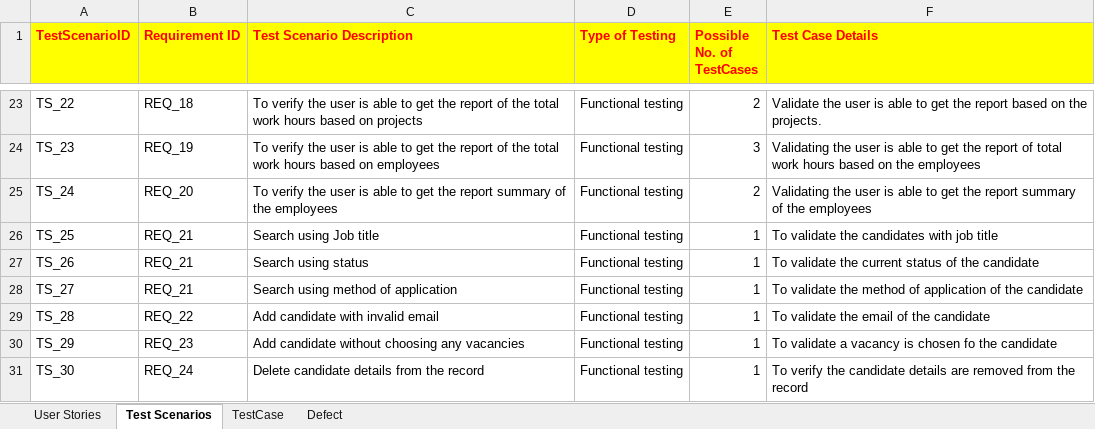
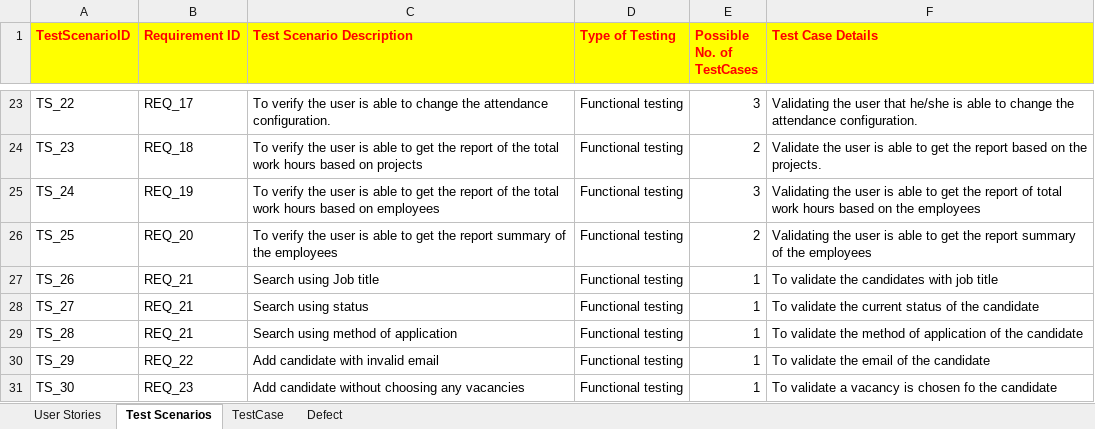
Before and after one commit to Emil-Antony/OrangeHRMS, an Excel workbook: Orange.xlsx, sheet Test Scenarios, drawn as a sheet; only a part is shown, gaps mark what is left out; values as stored, in another font and other column widths than the file's, no borders; table styles not drawn; the diff covers the shown part only; the diff names each change by its address in the sheet, - before the commit and + after, or states it on an @@ line.

```diff
--- a/Orange.xlsx (sheet Test Scenarios)
+++ b/Orange.xlsx (sheet Test Scenarios)
-B23 (Requirement ID): REQ_18
+B23 (Requirement ID): REQ_17
-C23 (Test Scenario Description): …able to get the report of the total work hours based on projects
+C23 (Test Scenario Description): …able to change the attendance configuration.
-E23 (Possible No. of TestCases): 2
+E23 (Possible No. of TestCases): 3
-F23 (Test Case Details): Validate the user is able to get the report based on the projects.
+F23 (Test Case Details): Validating the user that he/she is able to change the attendance configuration.
-B24 (Requirement ID): REQ_19
+B24 (Requirement ID): REQ_18
-C24 (Test Scenario Description): …based on employees
+C24 (Test Scenario Description): …based on projects
-E24 (Possible No. of TestCases): 3
+E24 (Possible No. of TestCases): 2
-F24 (Test Case Details): Validating the user is able to get the report of total work hours based on the employees
+F24 (Test Case Details): Validate the user is able to get the report based on the projects.
-B25 (Requirement ID): REQ_20
+B25 (Requirement ID): REQ_19
-C25 (Test Scenario Description): …the report summary of the employees
+C25 (Test Scenario Description): …the report of the total work hours based on employees
-E25 (Possible No. of TestCases): 2
+E25 (Possible No. of TestCases): 3
-F25 (Test Case Details): …the report summary of the employees
+F25 (Test Case Details): …the report of total work hours based on the employees
-B26 (Requirement ID): REQ_21
+B26 (Requirement ID): REQ_20
-C26 (Test Scenario Description): Search using Job title
+C26 (Test Scenario Description): To verify the user is able to get the report summary of the employees
-E26 (Possible No. of TestCases): 1
+E26 (Possible No. of TestCases): 2
-F26 (Test Case Details): To validate the candidates with job title
+F26 (Test Case Details): Validating the user is able to get the report summary of the employees
-C27 (Test Scenario Description): Search using status
+C27 (Test Scenario Description): Search using Job title
-F27 (Test Case Details): To validate the current status of the candidate
+F27 (Test Case Details): To validate the candidates with job title
-C28 (Test Scenario Description): Search using method of application
+C28 (Test Scenario Description): Search using status
-F28 (Test Case Details): …validate the method of application of the…
+F28 (Test Case Details): …validate the current status of the…
-B29 (Requirement ID): REQ_22
+B29 (Requirement ID): REQ_21
-C29 (Test Scenario Description): Add candidate with invalid email
+C29 (Test Scenario Description): Search using method of application
-F29 (Test Case Details): …validate the email of the…
+F29 (Test Case Details): …validate the method of application of the…
-B30 (Requirement ID): REQ_23
+B30 (Requirement ID): REQ_22
-C30 (Test Scenario Description): Add candidate without choosing any vacancies
+C30 (Test Scenario Description): Add candidate with invalid email
-F30 (Test Case Details): To validate a vacancy is chosen fo the candidate
+F30 (Test Case Details): To validate the email of the candidate
-B31 (Requirement ID): REQ_24
+B31 (Requirement ID): REQ_23
-C31 (Test Scenario Description): Delete candidate details from the record
+C31 (Test Scenario Description): Add candidate without choosing any vacancies
-F31 (Test Case Details): To verify the candidate details are removed from the record
+F31 (Test Case Details): To validate a vacancy is chosen fo the candidate
```
Also changed, not shown: 1 added row and 71 edited cells elsewhere in this sheet, sheet Defect, charts or pictures.
